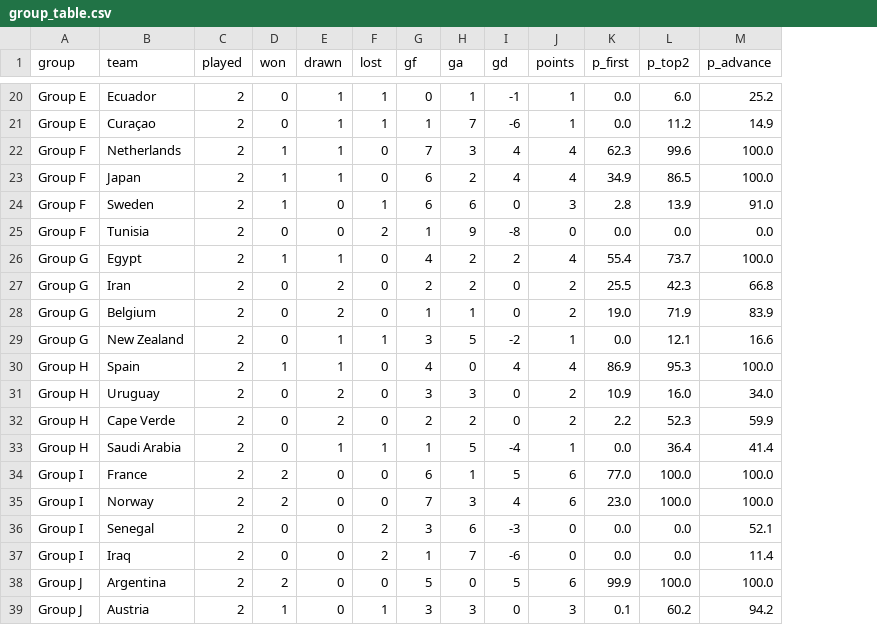
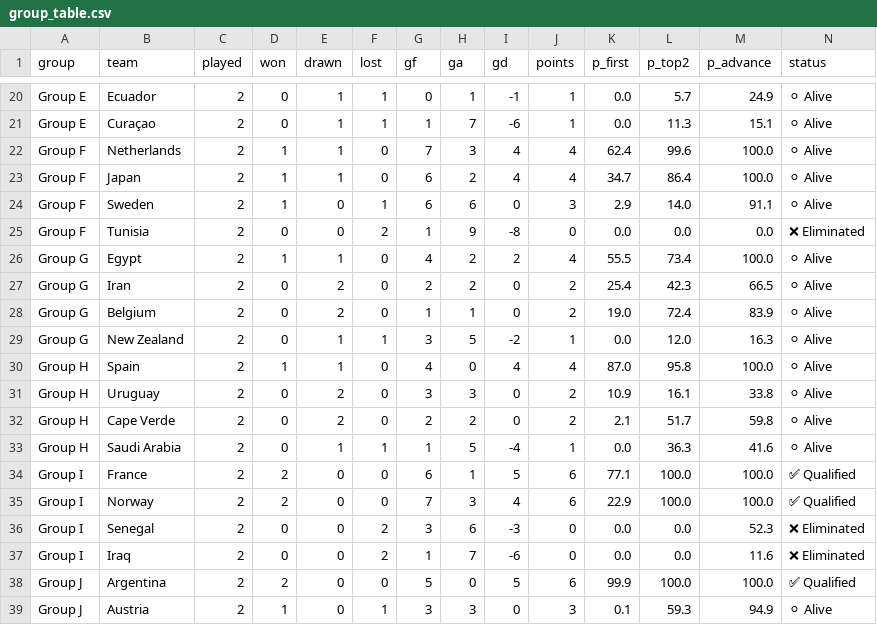
Before and after one commit to AdriBlanco0/worldcup2026-predictor, a CSV file: data/processed/group_table.csv, drawn as a sheet; only a part is shown, gaps mark what is left out; the diff covers the shown part only; the diff names each change by its address in the sheet, - before the commit and + after, or states it on an @@ line.

```diff
--- a/data/processed/group_table.csv
+++ b/data/processed/group_table.csv
+column N (status), rows 20-39: ⚪ Alive | ⚪ Alive | ⚪ Alive | ⚪ Alive | ⚪ Alive | ❌ Eliminated | ⚪ Alive | ⚪ Alive | ⚪ Alive | ⚪ Alive | ⚪ Alive | ⚪ Alive | ⚪ Alive | ⚪ Alive | ✅ Qualified | ✅ Qualified | ❌ Eliminated | ❌ Eliminated | ✅ Qualified | ⚪ Alive
-L20 (p_top2): 6.0
+L20 (p_top2): 5.7
-M20 (p_advance): 25.2
+M20 (p_advance): 24.9
-L21 (p_top2): 11.2
+L21 (p_top2): 11.3
-M21 (p_advance): 14.9
+M21 (p_advance): 15.1
-K22 (p_first): 62.3
+K22 (p_first): 62.4
-K23 (p_first): 34.9
+K23 (p_first): 34.7
-L23 (p_top2): 86.5
+L23 (p_top2): 86.4
-K24 (p_first): 2.8
+K24 (p_first): 2.9
-L24 (p_top2): 13.9
+L24 (p_top2): 14.0
-M24 (p_advance): 91.0
+M24 (p_advance): 91.1
-K26 (p_first): 55.4
+K26 (p_first): 55.5
-L26 (p_top2): 73.7
+L26 (p_top2): 73.4
-K27 (p_first): 25.5
+K27 (p_first): 25.4
-M27 (p_advance): 66.8
+M27 (p_advance): 66.5
-L28 (p_top2): 71.9
+L28 (p_top2): 72.4
-L29 (p_top2): 12.1
+L29 (p_top2): 12.0
-M29 (p_advance): 16.6
+M29 (p_advance): 16.3
-K30 (p_first): 86.9
+K30 (p_first): 87.0
-L30 (p_top2): 95.3
+L30 (p_top2): 95.8
-L31 (p_top2): 16.0
+L31 (p_top2): 16.1
-M31 (p_advance): 34.0
+M31 (p_advance): 33.8
-K32 (p_first): 2.2
+K32 (p_first): 2.1
-L32 (p_top2): 52.3
+L32 (p_top2): 51.7
-M32 (p_advance): 59.9
+M32 (p_advance): 59.8
-L33 (p_top2): 36.4
+L33 (p_top2): 36.3
-M33 (p_advance): 41.4
+M33 (p_advance): 41.6
-K34 (p_first): 77.0
+K34 (p_first): 77.1
-K35 (p_first): 23.0
+K35 (p_first): 22.9
-M36 (p_advance): 52.1
+M36 (p_advance): 52.3
-M37 (p_advance): 11.4
+M37 (p_advance): 11.6
-L39 (p_top2): 60.2
+L39 (p_top2): 59.3
-M39 (p_advance): 94.2
+M39 (p_advance): 94.9
```
Also changed, not shown: 45 edited cells elsewhere in this file, data/processed/confederation_stats.csv, data/processed/tournament_odds.csv, 2 other files.
